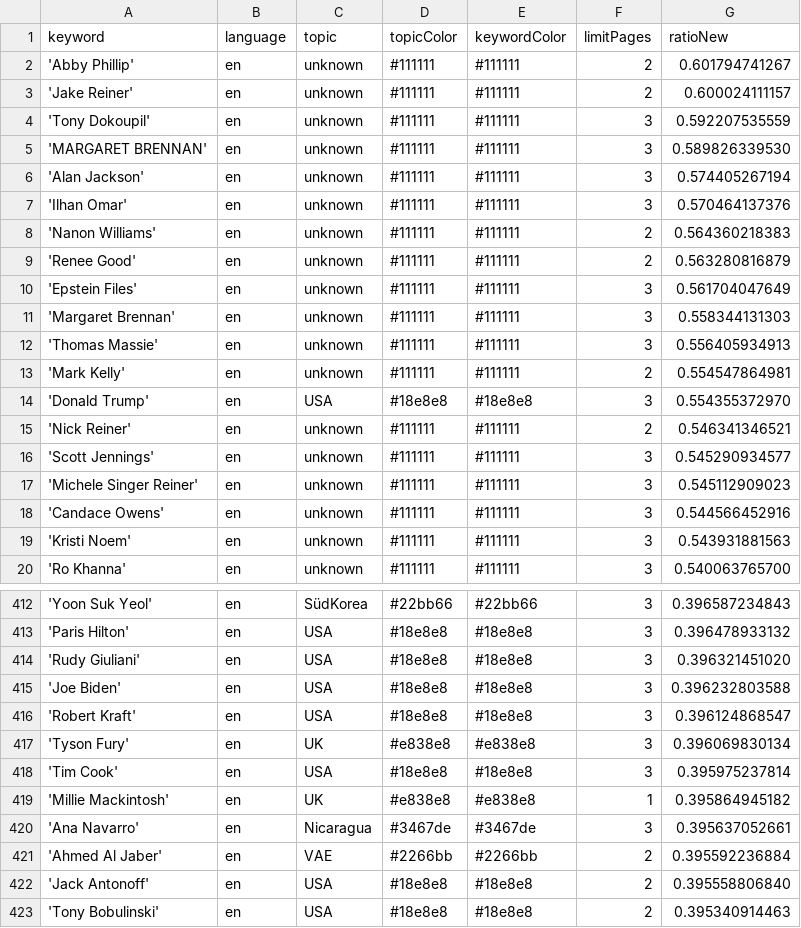
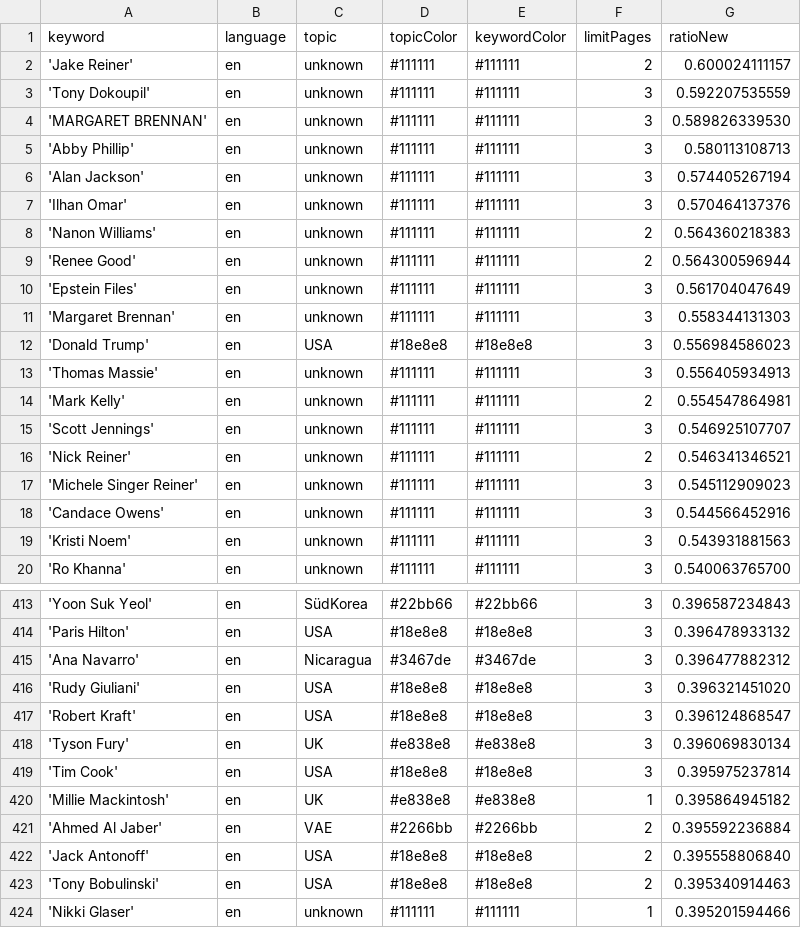
Before and after one commit to JoPhi24-news/peopleWhisperer, a CSV file: keywords.csv, drawn as a sheet; only a part is shown, gaps mark what is left out; the shorter side is filled out with more unchanged rows; the diff covers the shown part only.

```diff
--- a/keywords.csv
+++ b/keywords.csv
@@ -1,3 +1,2 @@
 keyword,language,topic,topicColor,keywordColor,limitPages,ratioNew
-'Abby Phillip',en,unknown,#111111,#111111,2,0.601794741267
 'Jake Reiner',en,unknown,#111111,#111111,2,0.600024111157
@@ -5,2 +4,3 @@ keyword,language,topic,topicColor,keywordColor,limitPages,ratioNew
 'MARGARET BRENNAN',en,unknown,#111111,#111111,3,0.589826339530
+'Abby Phillip',en,unknown,#111111,#111111,3,0.580113108713
 'Alan Jackson',en,unknown,#111111,#111111,3,0.574405267194
@@ -8,10 +8,10 @@ keyword,language,topic,topicColor,keywordColor,limitPages,ratioNew
 'Nanon Williams',en,unknown,#111111,#111111,2,0.564360218383
-'Renee Good',en,unknown,#111111,#111111,2,0.563280816879
+'Renee Good',en,unknown,#111111,#111111,2,0.564300596944
 'Epstein Files',en,unknown,#111111,#111111,3,0.561704047649
 'Margaret Brennan',en,unknown,#111111,#111111,3,0.558344131303
+'Donald Trump',en,USA,#18e8e8,#18e8e8,3,0.556984586023
 'Thomas Massie',en,unknown,#111111,#111111,3,0.556405934913
 'Mark Kelly',en,unknown,#111111,#111111,2,0.554547864981
-'Donald Trump',en,USA,#18e8e8,#18e8e8,3,0.554355372970
+'Scott Jennings',en,unknown,#111111,#111111,3,0.546925107707
 'Nick Reiner',en,unknown,#111111,#111111,2,0.546341346521
-'Scott Jennings',en,unknown,#111111,#111111,3,0.545290934577
 'Michele Singer Reiner',en,unknown,#111111,#111111,3,0.545112909023
@@ -413,4 +414,4 @@ keyword,language,topic,topicColor,keywordColor,limitPages,ratioNew
 'Paris Hilton',en,USA,#18e8e8,#18e8e8,3,0.396478933132
+'Ana Navarro',en,Nicaragua,#3467de,#3467de,3,0.396477882312
 'Rudy Giuliani',en,USA,#18e8e8,#18e8e8,3,0.396321451020
-'Joe Biden',en,USA,#18e8e8,#18e8e8,3,0.396232803588
 'Robert Kraft',en,USA,#18e8e8,#18e8e8,3,0.396124868547
@@ -419,3 +420,2 @@ keyword,language,topic,topicColor,keywordColor,limitPages,ratioNew
 'Millie Mackintosh',en,UK,#e838e8,#e838e8,1,0.395864945182
-'Ana Navarro',en,Nicaragua,#3467de,#3467de,3,0.395637052661
 'Ahmed Al Jaber',en,VAE,#2266bb,#2266bb,2,0.395592236884
```
Also changed, not shown: 4 added rows, 3 removed rows and 1 edited cell elsewhere in this file, csv/news_2025_12.csv, 1 other file.
